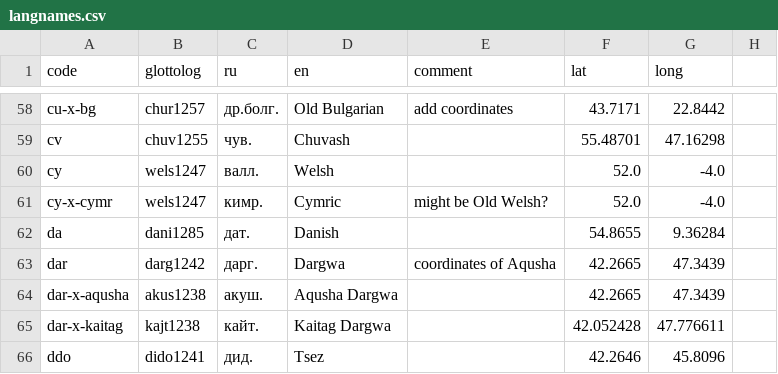
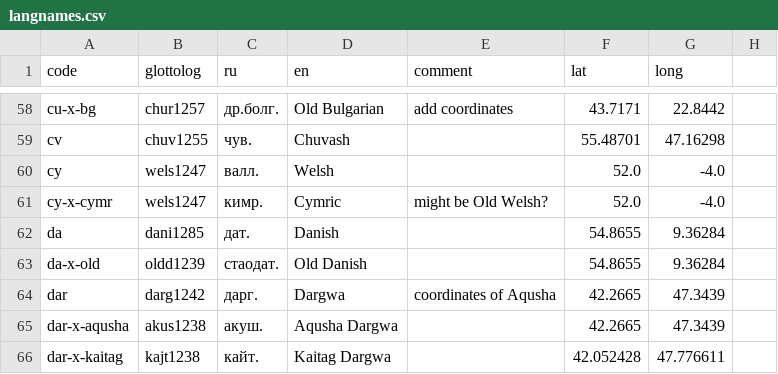
Before and after one commit to abaevdict/abaev-tei-oxygen, a CSV file: css/langnames.csv, drawn as a sheet; only a part is shown, gaps mark what is left out; the shorter side is filled out with more unchanged rows.

Commit message:
added Old Danish

```diff
--- a/css/langnames.csv
+++ b/css/langnames.csv
@@ -62,2 +62,3 @@ cy-x-cymr,wels1247,кимр.,Cymric,might be Old Welsh?,52.0,-4.0,
 da,dani1285,дат.,Danish,,54.8655,9.36284,
+da-x-old,oldd1239,стаодат.,Old Danish,,54.8655,9.36284,
 dar,darg1242,дарг.,Dargwa,coordinates of Aqusha,42.2665,47.3439,
```
Also changed, not shown: 4 other files.
